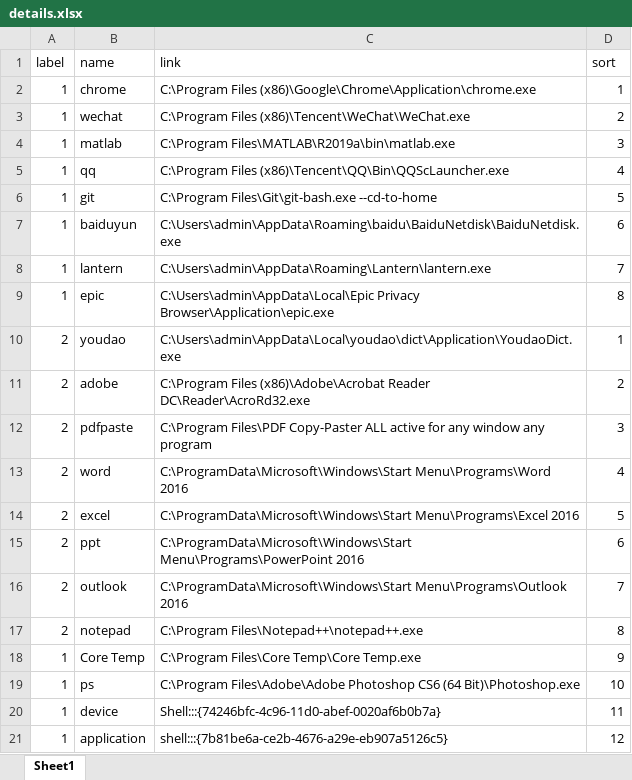
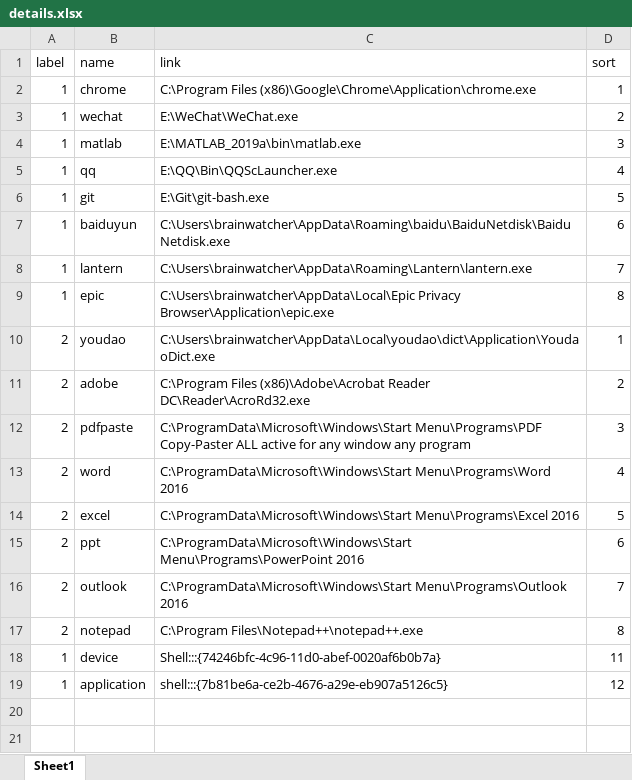
Before and after one commit to brainwatcher/Rainmeter, an Excel workbook: Skins/details.xlsx, sheet Sheet1, drawn as a sheet; values as stored, in another font and other column widths than the file's, no borders; the diff names each change by its address in the sheet, - before the commit and + after, or states it on an @@ line.

```diff
--- a/Skins/details.xlsx (sheet Sheet1)
+++ b/Skins/details.xlsx (sheet Sheet1)
-C3 (link): C:\Program Files (x86)\Tencent\WeChat\WeChat.exe
+C3 (link): E:\WeChat\WeChat.exe
-C4 (link): C:\Program Files\MATLAB\R2019a\bin\matlab.exe
+C4 (link): E:\MATLAB_2019a\bin\matlab.exe
-C5 (link): C:\Program Files (x86)\Tencent\QQ\Bin\QQScLauncher.exe
+C5 (link): E:\QQ\Bin\QQScLauncher.exe
-C6 (link): C:\Program Files\Git\git-bash.exe --cd-to-home
+C6 (link): E:\Git\git-bash.exe
-C7 (link): C:\Users\admin\AppData\Roaming\baidu\BaiduNetdisk\BaiduNetdisk.exe
+C7 (link): C:\Users\brainwatcher\AppData\Roaming\baidu\BaiduNetdisk\BaiduNetdisk.exe
-C8 (link): C:\Users\admin\AppData\Roaming\Lantern\lantern.exe
+C8 (link): C:\Users\brainwatcher\AppData\Roaming\Lantern\lantern.exe
-C9 (link): C:\Users\admin\AppData\Local\Epic Privacy Browser\Application\epic.exe
+C9 (link): C:\Users\brainwatcher\AppData\Local\Epic Privacy Browser\Application\epic.exe
-C10 (link): C:\Users\admin\AppData\Local\youdao\dict\Application\YoudaoDict.exe
+C10 (link): C:\Users\brainwatcher\AppData\Local\youdao\dict\Application\YoudaoDict.exe
-C12 (link): C:\Program Files\PDF Copy-Paster ALL…
+C12 (link): C:\ProgramData\Microsoft\Windows\Start Menu\Programs\PDF Copy-Paster ALL…
-row 18: 1 | Core Temp | C:\Program Files\Core Temp\Core Temp.exe | 9
-row 19: 1 | ps | C:\Program Files\Adobe\Adobe Photoshop CS6 (64 Bit)\Photoshop.exe | 10
```
Also changed, not shown: 10 other files.
